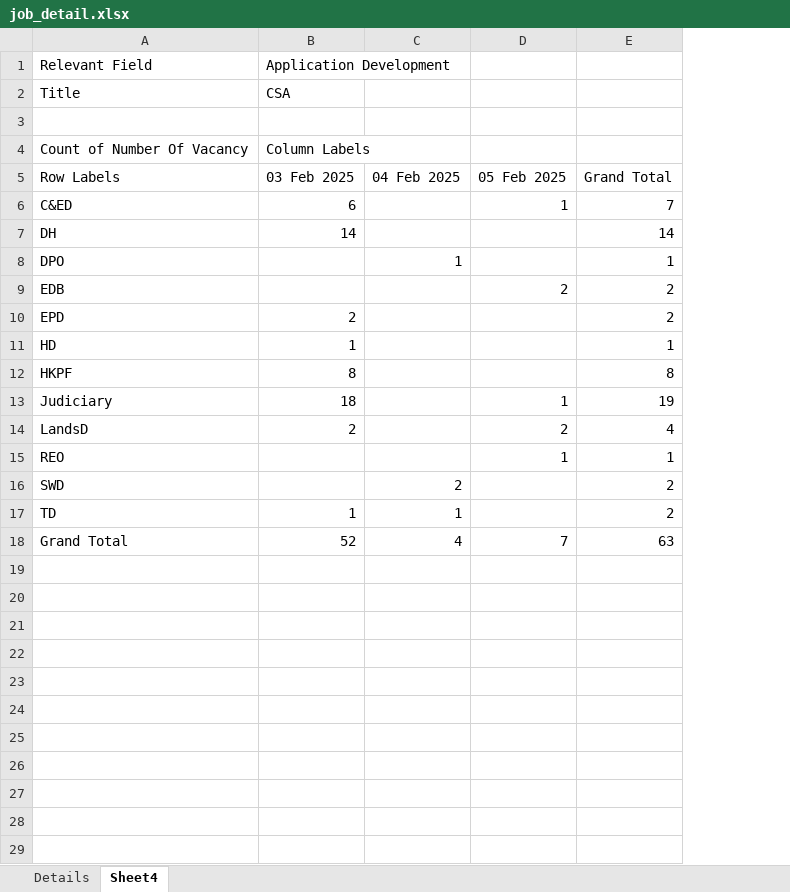
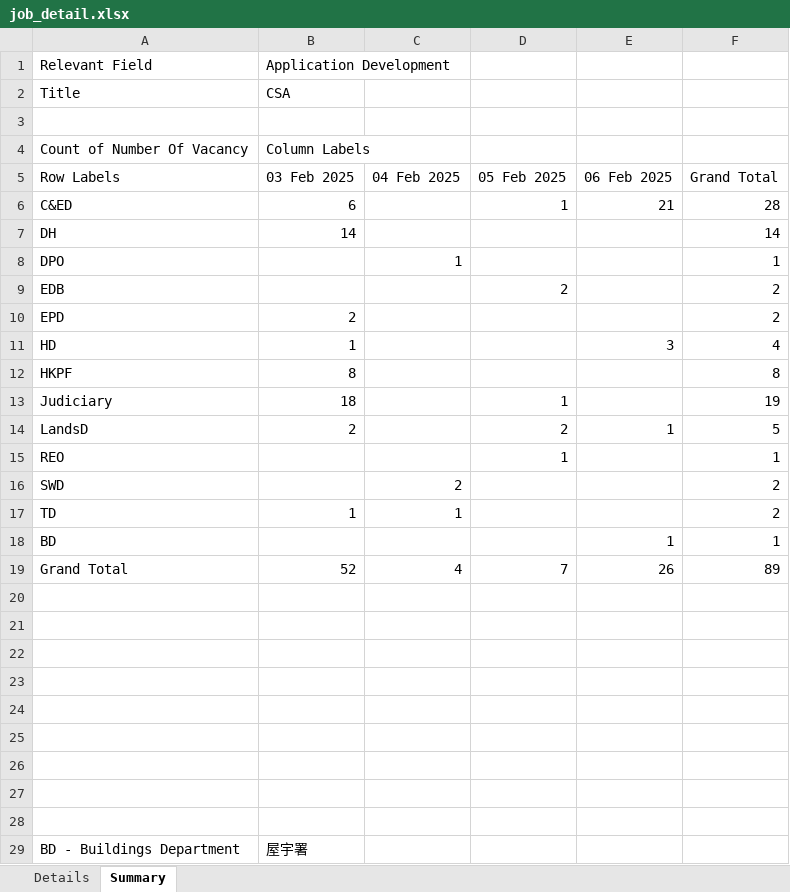
Before and after one commit to hombrest/Mytestprj, an Excel workbook: My_library/job_detail.xlsx, sheet Summary, drawn as a sheet; only a part is shown; values as stored, in another font and other column widths than the file's, no borders; addresses are those after the commit; the diff covers the shown part only; the diff names each change by its address in the sheet, - before the commit and + after, or states it on an @@ line.

```diff
--- a/My_library/job_detail.xlsx (sheet Summary)
+++ b/My_library/job_detail.xlsx (sheet Summary)
-sheet tab: Sheet4
+sheet tab: Summary
+column E, rows 5-14: 06 Feb 2025 | 21 |  |  |  |  | 3 |  |  | 1; row 19: 26
-F6: 7
+F6: 28
-F11: 1
+F11: 4
-F14: 4
+F14: 5
+row 18: BD |  |  |  | 1 | 1
-F19: 63
+F19: 89
+row 20: (empty)
+row 21: (empty)
+row 22: (empty)
+row 23: (empty)
+row 24: (empty)
+row 25: (empty)
+row 26: (empty)
+row 27: (empty)
+row 28: (empty)
+row 29: BD - Buildings Department | 屋宇署
```
Also changed, not shown: 6 added rows elsewhere in this sheet, sheet Details, 1 other file.
